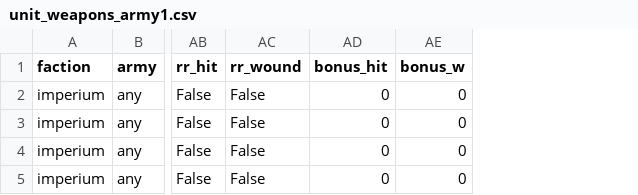
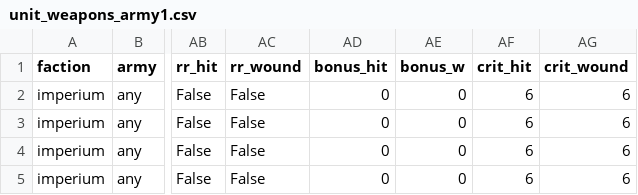
Before and after one commit to capelastegui/sf_wh, a CSV file: sf_wh/rules/gw/units/unit_weapons_army1.csv, drawn as a sheet; only a part is shown, gaps mark what is left out; the diff names each change by its address in the sheet, - before the commit and + after, or states it on an @@ line.

Commit message:
New column: crit

```diff
--- a/sf_wh/rules/gw/units/unit_weapons_army1.csv
+++ b/sf_wh/rules/gw/units/unit_weapons_army1.csv
+column AF (crit_hit), rows 2-5: all 6
+column AG (crit_wound), rows 2-5: all 6
```
Also changed, not shown: sf_wh/rules/template/units/unit_weapons_template.csv, 3 other files.
